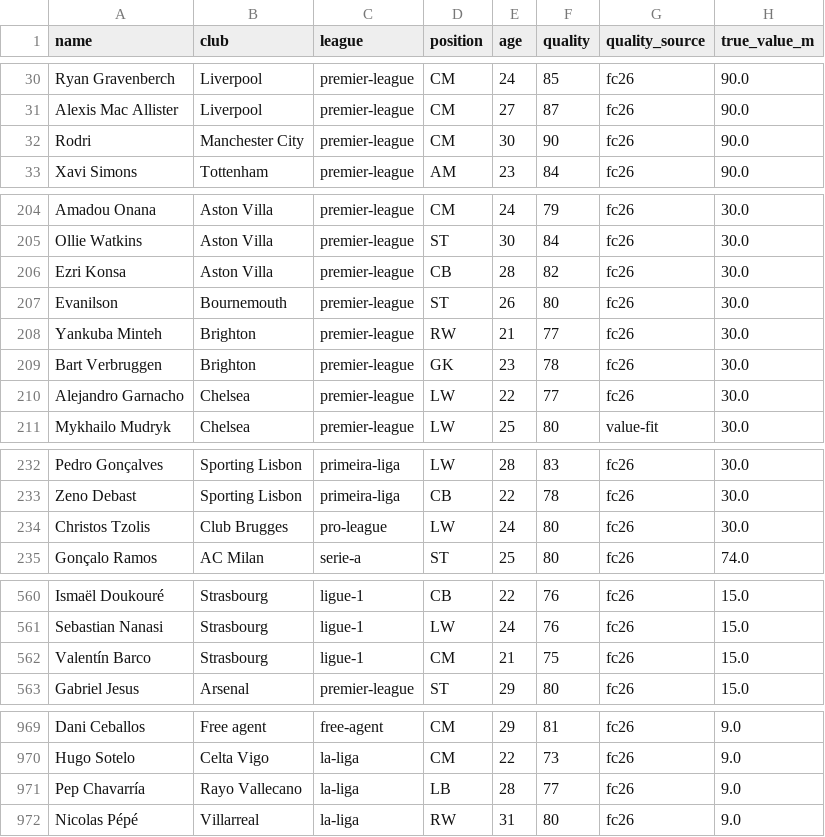
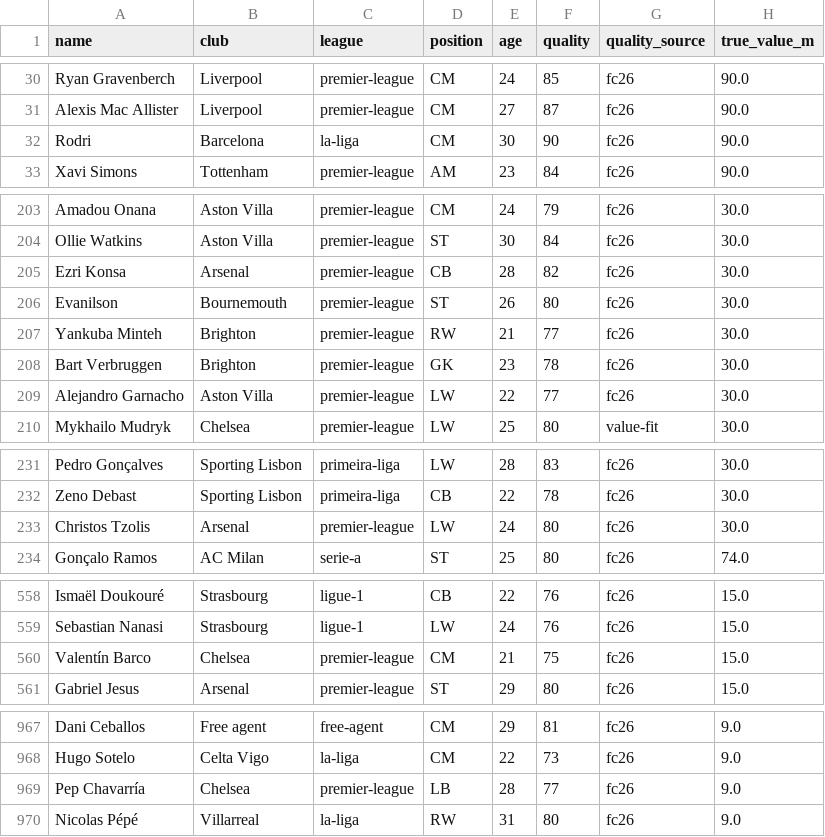
Before and after one commit to samquaye82/build-a-winner, a CSV file: scraper/review.csv, drawn as a sheet; only a part is shown, gaps mark what is left out; addresses are those after the commit; the diff covers the shown part only; the diff names each change by its address in the sheet, - before the commit and + after, or states it on an @@ line.

```diff
--- a/scraper/review.csv
+++ b/scraper/review.csv
-B32 (club): Manchester City
+B32 (club): Barcelona
-C32 (league): premier-league
+C32 (league): la-liga
-B205 (club): Aston Villa
+B205 (club): Arsenal
-B209 (club): Chelsea
+B209 (club): Aston Villa
-B233 (club): Club Brugges
+B233 (club): Arsenal
-C233 (league): pro-league
+C233 (league): premier-league
-B560 (club): Strasbourg
+B560 (club): Chelsea
-C560 (league): ligue-1
+C560 (league): premier-league
-B969 (club): Rayo Vallecano
+B969 (club): Chelsea
-C969 (league): la-liga
+C969 (league): premier-league
```
Also changed, not shown: 3 added rows, 4 removed rows and 4 edited cells elsewhere in this file, 4 other files.
